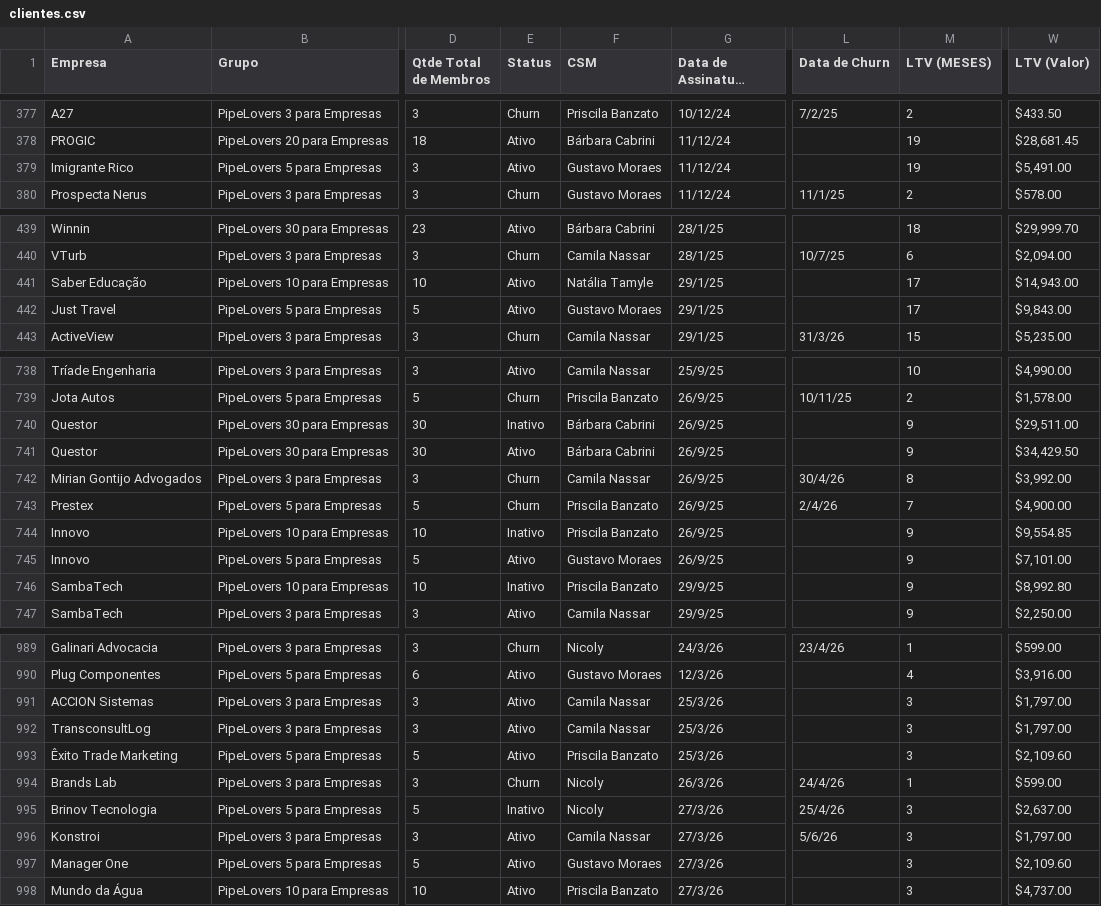
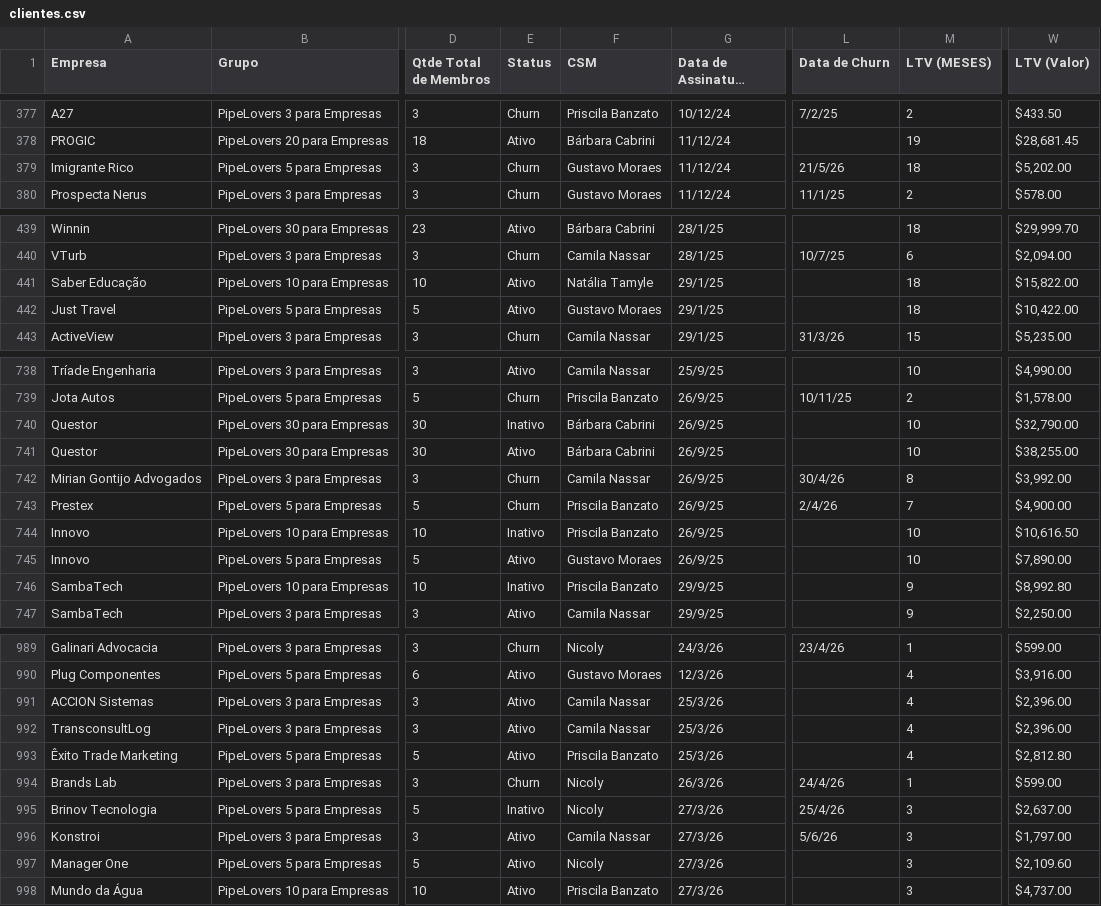
Before and after one commit to guiweissbock-cpu/pipelovers-engajamento, a CSV file: clientes.csv, drawn as a sheet; only a part is shown, gaps mark what is left out; long unchanged cells end in …; the diff covers the shown part only; the diff names each change by its address in the sheet, - before the commit and + after, or states it on an @@ line.

```diff
--- a/clientes.csv
+++ b/clientes.csv
-E379 (Status): Ativo
+E379 (Status): Churn
-L379 (Data de Churn): (empty)
+L379 (Data de Churn): 21/5/26
-M379 (LTV (MESES)): 19
+M379 (LTV (MESES)): 18
-W379 (LTV (Valor)): $5,491.00
+W379 (LTV (Valor)): $5,202.00
-M441:M442 (LTV (MESES)): 17
+M441:M442 (LTV (MESES)): 18
-W441 (LTV (Valor)): $14,943.00
+W441 (LTV (Valor)): $15,822.00
-W442 (LTV (Valor)): $9,843.00
+W442 (LTV (Valor)): $10,422.00
-M740:M741 (LTV (MESES)): 9
+M740:M741 (LTV (MESES)): 10
-W740 (LTV (Valor)): $29,511.00
+W740 (LTV (Valor)): $32,790.00
-W741 (LTV (Valor)): $34,429.50
+W741 (LTV (Valor)): $38,255.00
-M744:M745 (LTV (MESES)): 9
+M744:M745 (LTV (MESES)): 10
-W744 (LTV (Valor)): $9,554.85
+W744 (LTV (Valor)): $10,616.50
-W745 (LTV (Valor)): $7,101.00
+W745 (LTV (Valor)): $7,890.00
-M991:M993 (LTV (MESES)): 3
+M991:M993 (LTV (MESES)): 4
-W991:W992 (LTV (Valor)): $1,797.00
+W991:W992 (LTV (Valor)): $2,396.00
-W993 (LTV (Valor)): $2,109.60
+W993 (LTV (Valor)): $2,812.80
-F997 (CSM): Gustavo Moraes
+F997 (CSM): Nicoly
```
Also changed, not shown: 33 edited cells elsewhere in this file, nao_iniciou.csv, 3 other files.
